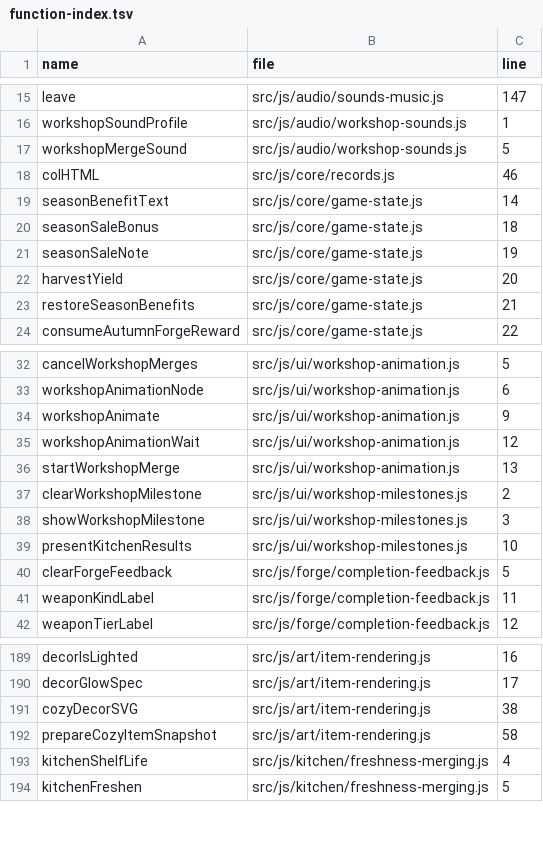
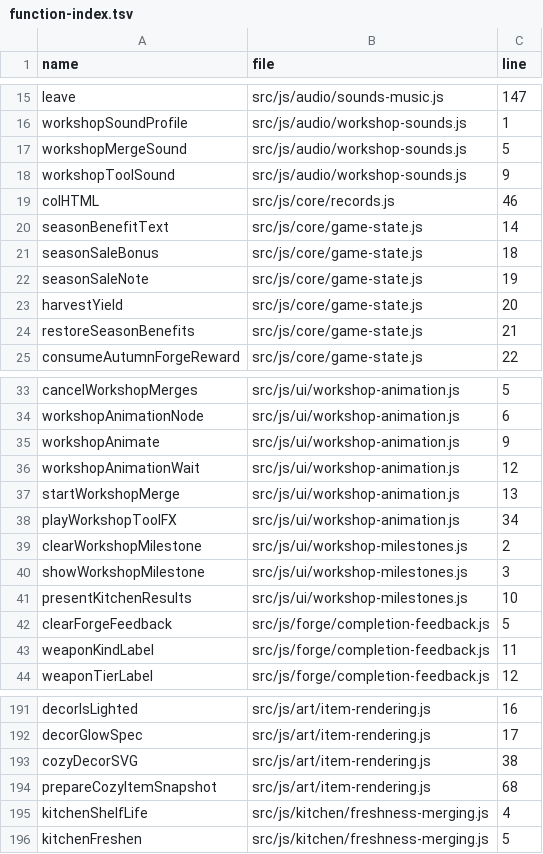
Before and after one commit to LiChiaHans/Forge-Game, a TSV file: docs/function-index.tsv, drawn as a sheet; only a part is shown, gaps mark what is left out.

Commit message:
Blend night decor glow naturally, polish Forge & Kitchen UI, and enhance tool VFX

```diff
--- a/docs/function-index.tsv
+++ b/docs/function-index.tsv
@@ -17,2 +17,3 @@ workshopSoundProfile	src/js/audio/workshop-sounds.js	1
 workshopMergeSound	src/js/audio/workshop-sounds.js	5
+workshopToolSound	src/js/audio/workshop-sounds.js	9
 colHTML	src/js/core/records.js	46
@@ -36,2 +37,3 @@ workshopAnimationWait	src/js/ui/workshop-animation.js	12
 startWorkshopMerge	src/js/ui/workshop-animation.js	13
+playWorkshopToolFX	src/js/ui/workshop-animation.js	34
 clearWorkshopMilestone	src/js/ui/workshop-milestones.js	2
@@ -191,3 +193,3 @@ decorGlowSpec	src/js/art/item-rendering.js	17
 cozyDecorSVG	src/js/art/item-rendering.js	38
-prepareCozyItemSnapshot	src/js/art/item-rendering.js	58
+prepareCozyItemSnapshot	src/js/art/item-rendering.js	68
 kitchenShelfLife	src/js/kitchen/freshness-merging.js	4
```
Also changed, not shown: 14 other files.
